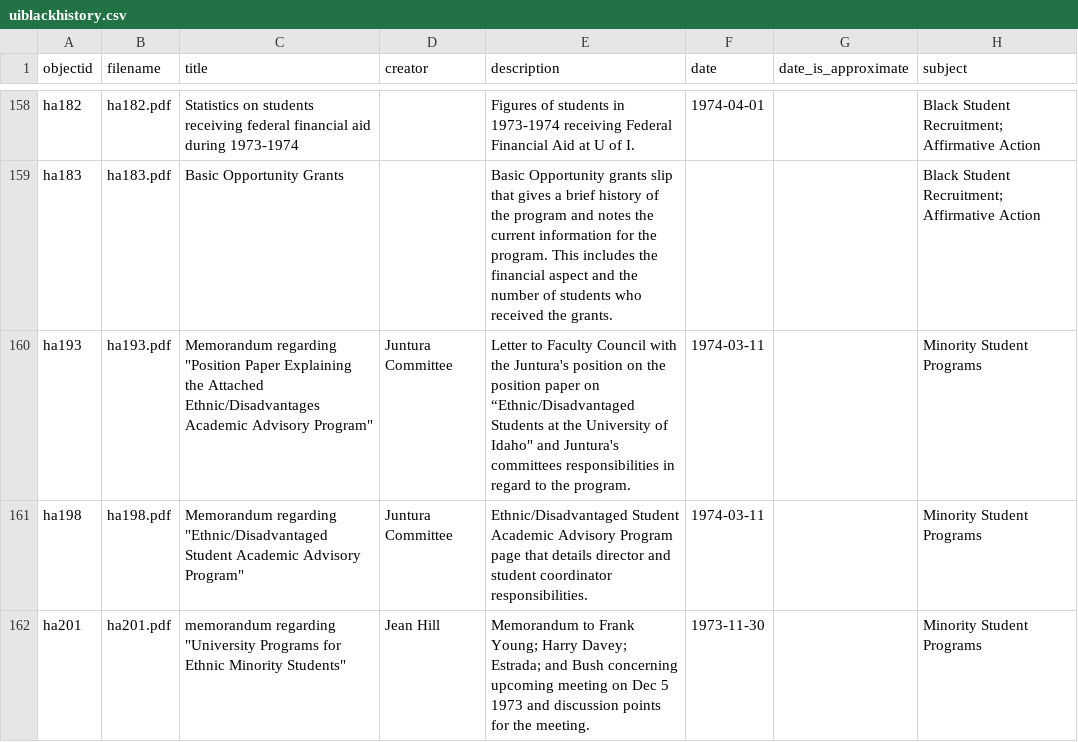
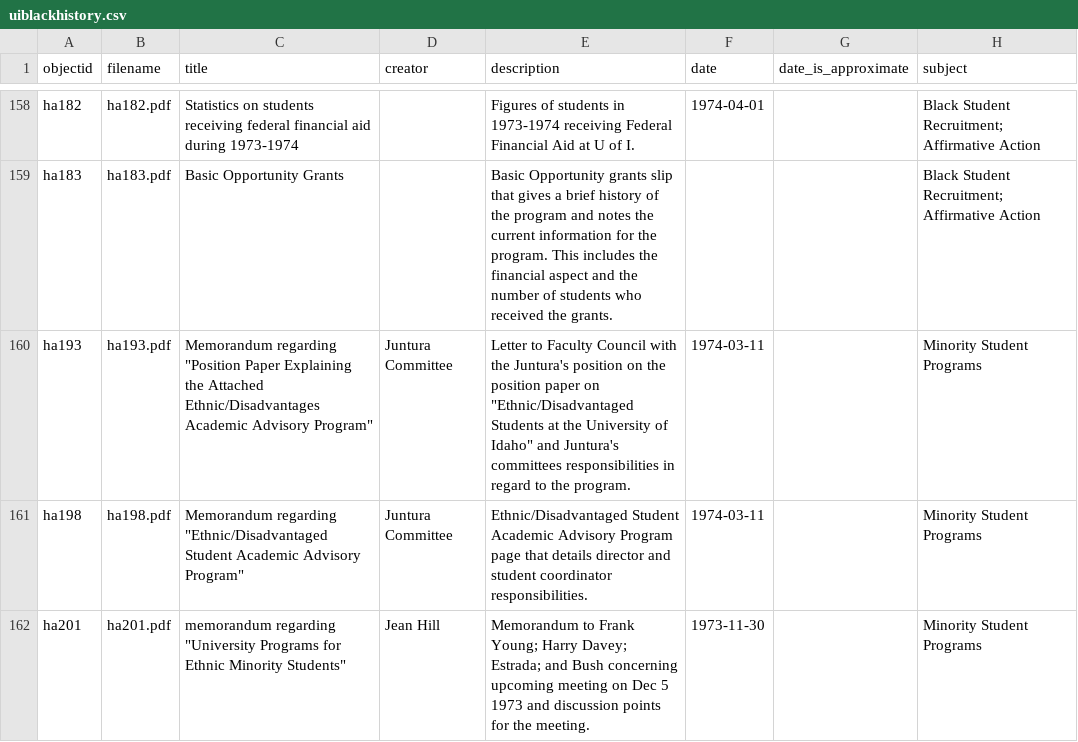
Before and after one commit to dcnb/bhrle, a CSV file: _data/uiblackhistory.csv, drawn as a sheet; only a part is shown, gaps mark what is left out; the diff covers the shown part only; the diff names each change by its address in the sheet, - before the commit and + after, or states it on an @@ line.

```diff
--- a/_data/uiblackhistory.csv
+++ b/_data/uiblackhistory.csv
-E160 (description): …paper on “Ethnic/Disadvantaged Students at…
+E160 (description): …paper on "Ethnic/Disadvantaged Students at…
```
Also changed, not shown: 2 added rows and 26 edited cells elsewhere in this file, 4 other files.
